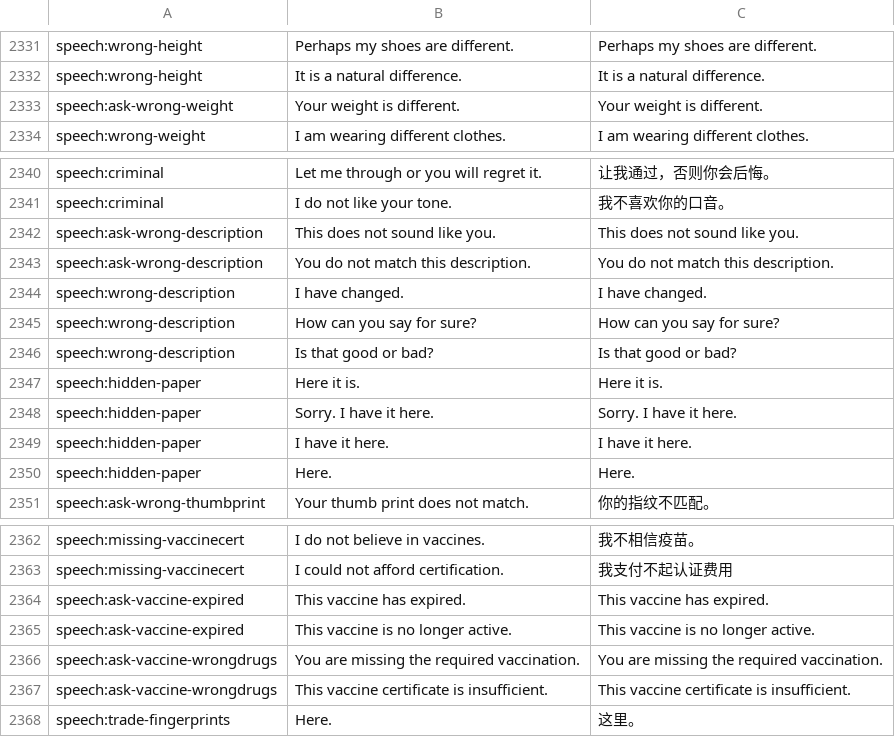
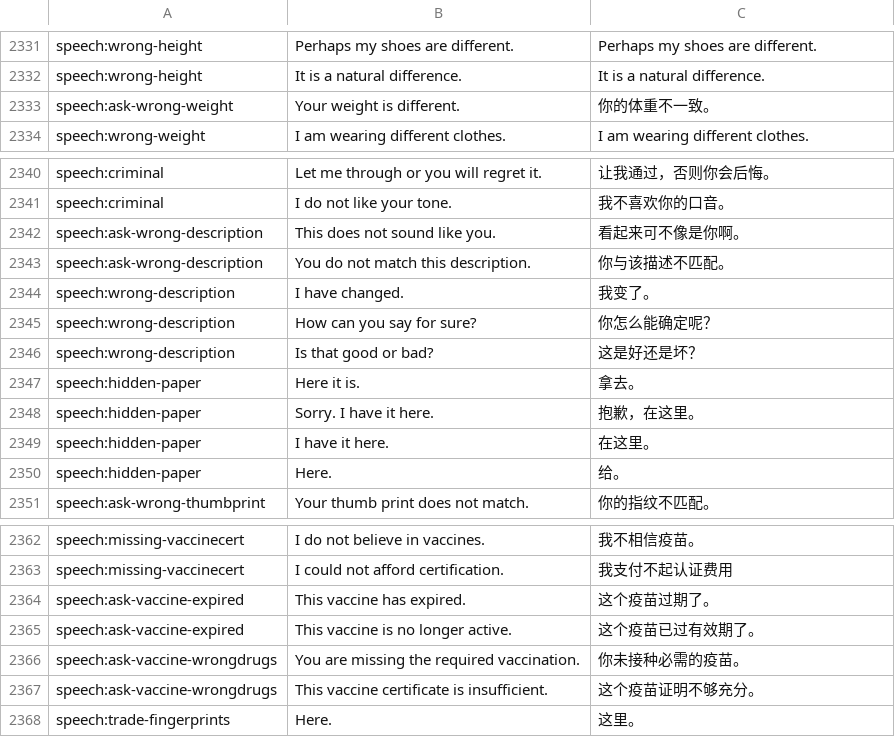
Before and after one commit to WhiteGemLoc/PPLoc, a CSV file: zh_cn.csv, drawn as a sheet; only a part is shown, gaps mark what is left out; the diff names each change by its address in the sheet, - before the commit and + after, or states it on an @@ line.

Commit message:
Updates da7d2f51-94f1-4633-9e83-6099c93fca56

```diff
--- a/zh_cn.csv
+++ b/zh_cn.csv
-C2333: Your weight is different.
+C2333: 你的体重不一致。
-C2342: This does not sound like you.
+C2342: 看起来可不像是你啊。
-C2343: You do not match this description.
+C2343: 你与该描述不匹配。
-C2344: I have changed.
+C2344: 我变了。
-C2345: How can you say for sure?
+C2345: 你怎么能确定呢？
-C2346: Is that good or bad?
+C2346: 这是好还是坏？
-C2347: Here it is.
+C2347: 拿去。
-C2348: Sorry. I have it here.
+C2348: 抱歉，在这里。
-C2349: I have it here.
+C2349: 在这里。
-C2350: Here.
+C2350: 给。
-C2364: This vaccine has expired.
+C2364: 这个疫苗过期了。
-C2365: This vaccine is no longer active.
+C2365: 这个疫苗已过有效期了。
-C2366: You are missing the required vaccination.
+C2366: 你未接种必需的疫苗。
-C2367: This vaccine certificate is insufficient.
+C2367: 这个疫苗证明不够充分。
```
